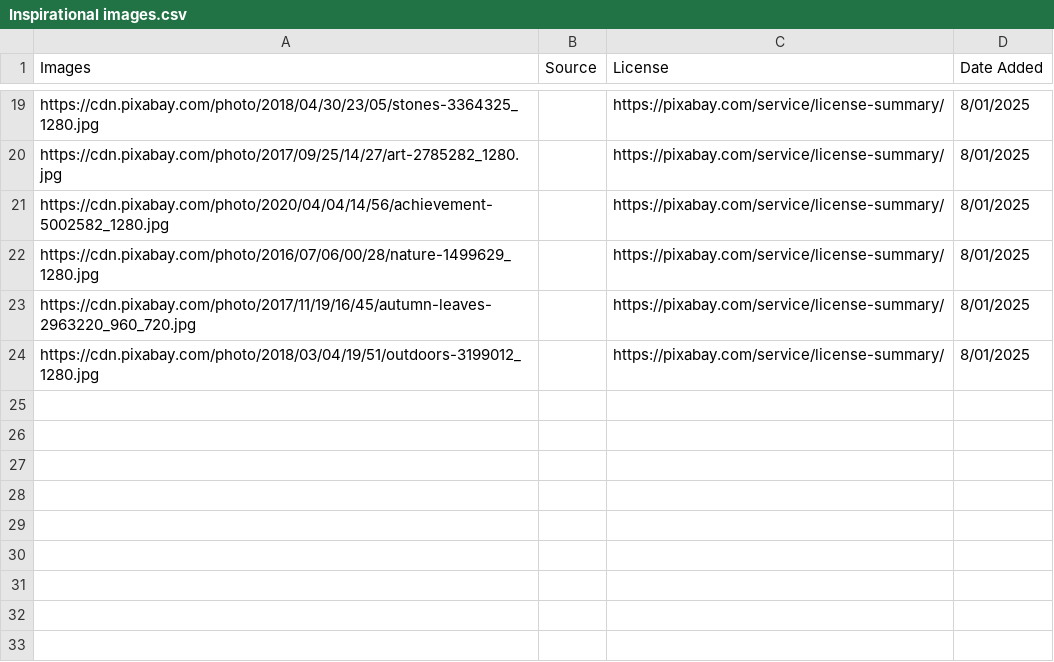
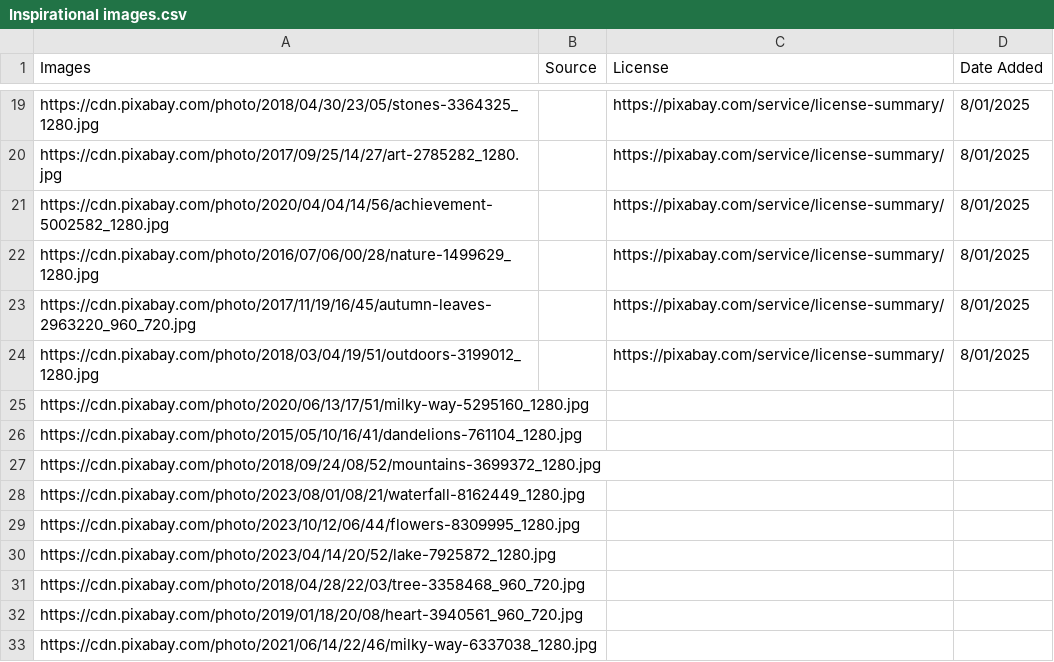
Before and after one commit to aleelatey/List-of-image-URLs, a CSV file: Files/Inspirational images.csv, drawn as a sheet; only a part is shown, gaps mark what is left out; the diff names each change by its address in the sheet, - before the commit and + after, or states it on an @@ line.

Commit message:
Update Inspirational images.csv

```diff
--- a/Files/Inspirational images.csv
+++ b/Files/Inspirational images.csv
+row 25: https://cdn.pixabay.com/photo/2020/06/13/17/51/milky-way-5295160_1280.jpg
+row 26: https://cdn.pixabay.com/photo/2015/05/10/16/41/dandelions-761104_1280.jpg
+row 27: https://cdn.pixabay.com/photo/2018/09/24/08/52/mountains-3699372_1280.jpg
+row 28: https://cdn.pixabay.com/photo/2023/08/01/08/21/waterfall-8162449_1280.jpg
+row 29: https://cdn.pixabay.com/photo/2023/10/12/06/44/flowers-8309995_1280.jpg
+row 30: https://cdn.pixabay.com/photo/2023/04/14/20/52/lake-7925872_1280.jpg
+row 31: https://cdn.pixabay.com/photo/2018/04/28/22/03/tree-3358468_960_720.jpg
+row 32: https://cdn.pixabay.com/photo/2019/01/18/20/08/heart-3940561_960_720.jpg
+row 33: https://cdn.pixabay.com/photo/2021/06/14/22/46/milky-way-6337038_1280.jpg
```
